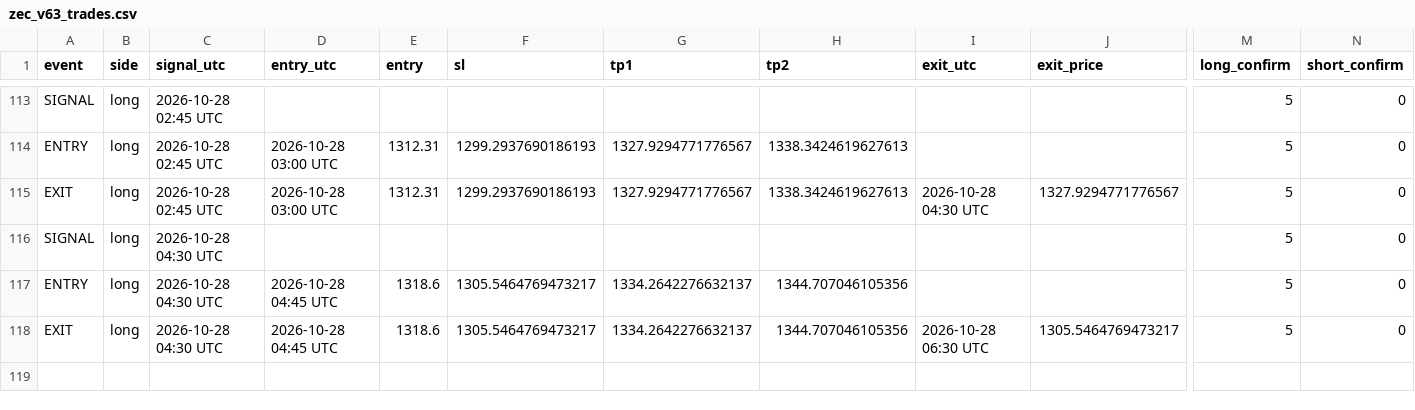
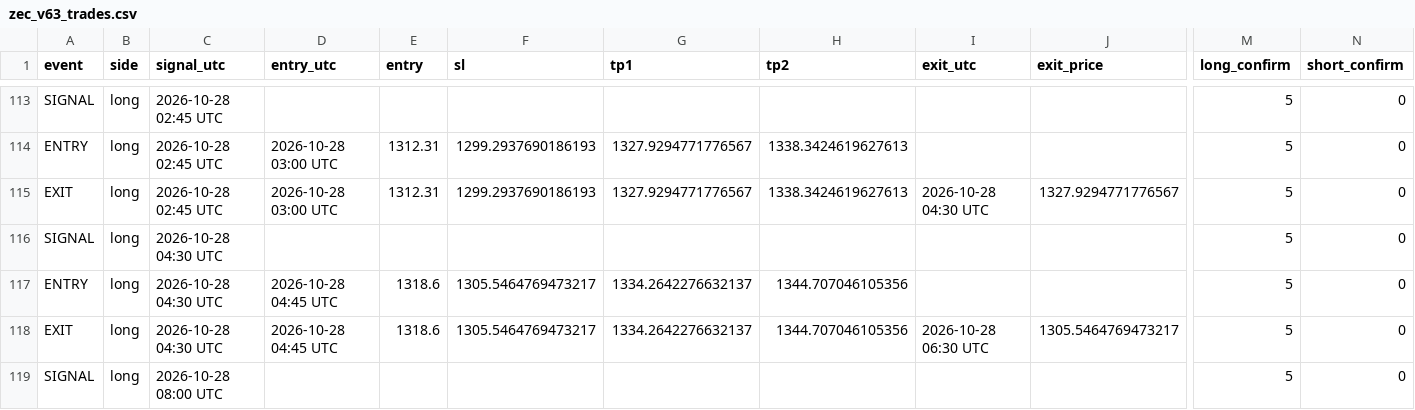
Before and after one commit to XXX110700/zec-forward-paper, a CSV file: zec_v63_trades.csv, drawn as a sheet; only a part is shown, gaps mark what is left out; rows hold the shown columns only; the diff names each change by its address in the sheet, - before the commit and + after, or states it on an @@ line.

```diff
--- a/zec_v63_trades.csv
+++ b/zec_v63_trades.csv
+row 119: SIGNAL | long | 2026-10-28 08:00 UTC |  |  |  |  |  |  |  | 5 | 0
```
Also changed, not shown: 1 other file.
